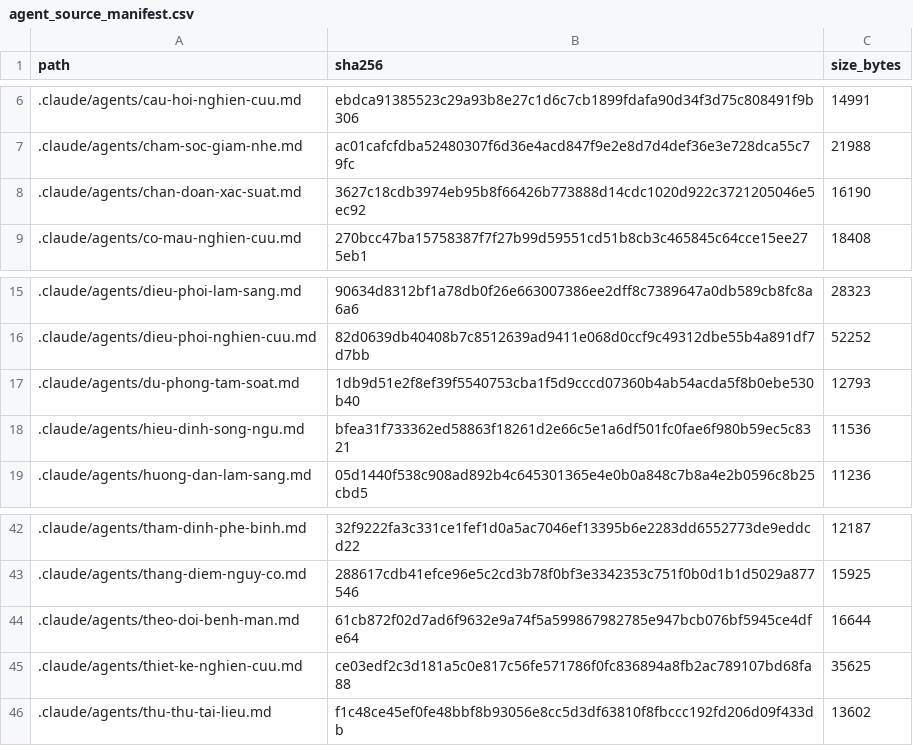
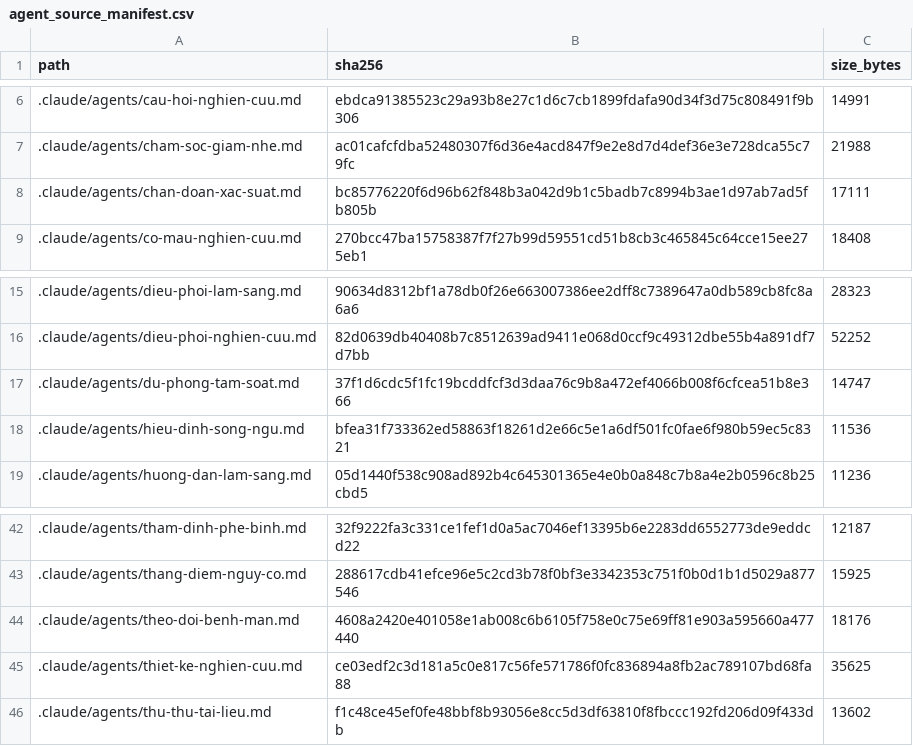
Before and after one commit to drluanbv175/medical-ebm-automation, a CSV file: runtime/manifests/agent_source_manifest.csv, drawn as a sheet; only a part is shown, gaps mark what is left out.

```diff
--- a/runtime/manifests/agent_source_manifest.csv
+++ b/runtime/manifests/agent_source_manifest.csv
@@ -7,3 +7,3 @@ path,sha256,size_bytes
 .claude/agents/cham-soc-giam-nhe.md,ac01cafcfdba52480307f6d36e4acd847f9e2e8d7d4def36e3e728dca55c79fc,21988
-.claude/agents/chan-doan-xac-suat.md,3627c18cdb3974eb95b8f66426b773888d14cdc1020d922c3721205046e5ec92,16190
+.claude/agents/chan-doan-xac-suat.md,bc85776220f6d96b62f848b3a042d9b1c5badb7c8994b3ae1d97ab7ad5fb805b,17111
 .claude/agents/co-mau-nghien-cuu.md,270bcc47ba15758387f7f27b99d59551cd51b8cb3c465845c64cce15ee275eb1,18408
@@ -16,3 +16,3 @@ path,sha256,size_bytes
 .claude/agents/dieu-phoi-nghien-cuu.md,82d0639db40408b7c8512639ad9411e068d0ccf9c49312dbe55b4a891df7d7bb,52252
-.claude/agents/du-phong-tam-soat.md,1db9d51e2f8ef39f5540753cba1f5d9cccd07360b4ab54acda5f8b0ebe530b40,12793
+.claude/agents/du-phong-tam-soat.md,37f1d6cdc5f1fc19bcddfcf3d3daa76c9b8a472ef4066b008f6cfcea51b8e366,14747
 .claude/agents/hieu-dinh-song-ngu.md,bfea31f733362ed58863f18261d2e66c5e1a6df501fc0fae6f980b59ec5c8321,11536
@@ -43,3 +43,3 @@ path,sha256,size_bytes
 .claude/agents/thang-diem-nguy-co.md,288617cdb41efce96e5c2cd3b78f0bf3e3342353c751f0b0d1b1d5029a877546,15925
-.claude/agents/theo-doi-benh-man.md,61cb872f02d7ad6f9632e9a74f5a599867982785e947bcb076bf5945ce4dfe64,16644
+.claude/agents/theo-doi-benh-man.md,4608a2420e401058e1ab008c6b6105f758e0c75e69ff81e903a595660a477440,18176
 .claude/agents/thiet-ke-nghien-cuu.md,ce03edf2c3d181a5c0e817c56fe571786f0fc836894a8fb2ac789107bd68fa88,35625
```
Also changed, not shown: 8 other files.
